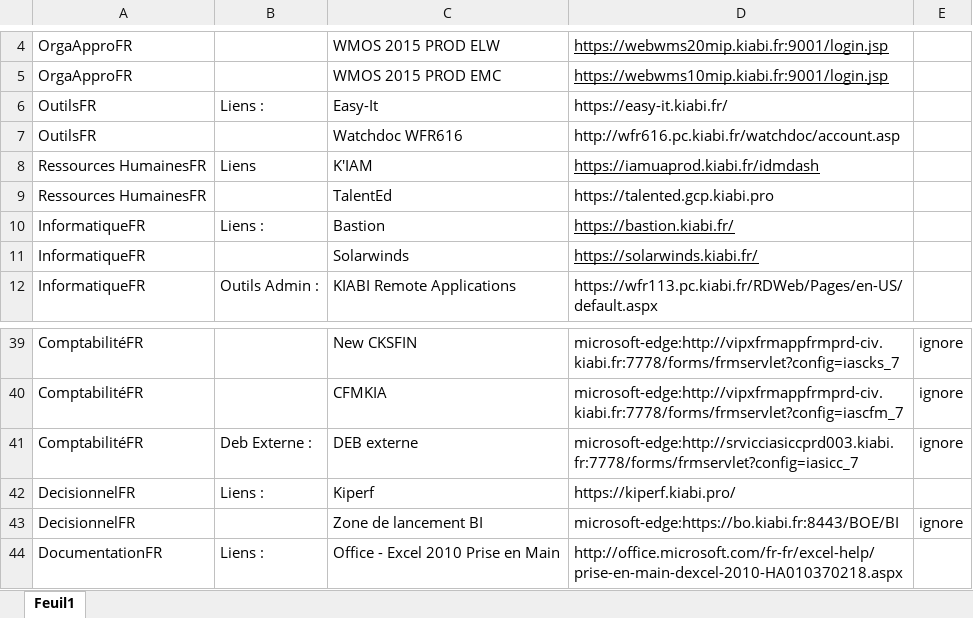
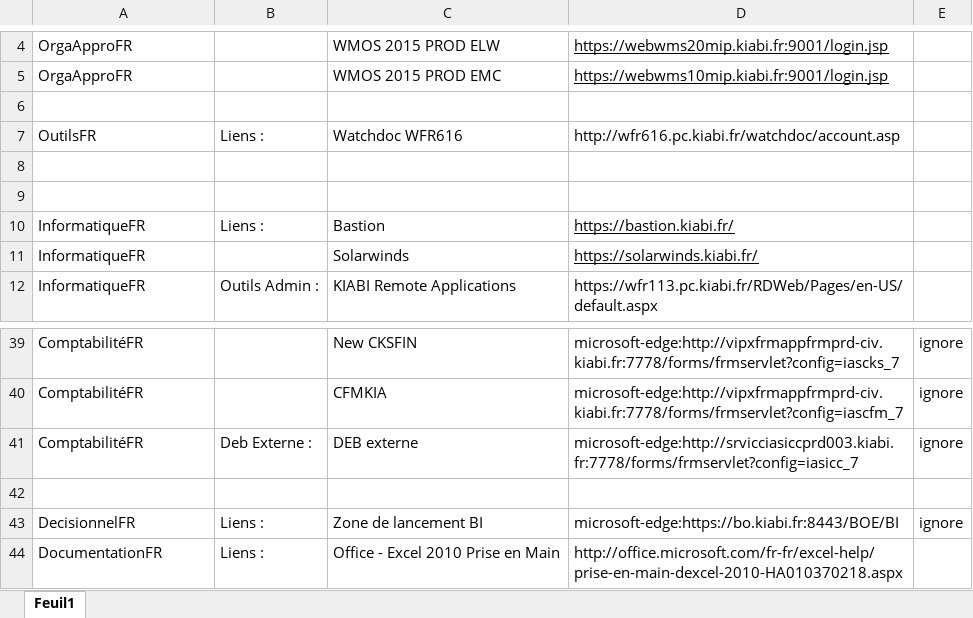
Before and after one commit to Snyxis/assets, an Excel workbook: liensAllUserFR.xlsx, sheet Feuil1, drawn as a sheet; only a part is shown, gaps mark what is left out; values as stored, in another font and other column widths than the file's, no borders; the diff names each change by its address in the sheet, - before the commit and + after, or states it on an @@ line.

```diff
--- a/liensAllUserFR.xlsx (sheet Feuil1)
+++ b/liensAllUserFR.xlsx (sheet Feuil1)
-row 6: OutilsFR | Liens : | Easy-It | https://easy-it.kiabi.fr/
+row 6: (empty)
-B7: (empty)
+B7: Liens :
-row 8: Ressources HumainesFR | Liens | K'IAM | https://iamuaprod.kiabi.fr/idmdash
+row 8: (empty)
-row 9: Ressources HumainesFR |  | TalentEd | https://talented.gcp.kiabi.pro
+row 9: (empty)
-row 42: DecisionnelFR | Liens : | Kiperf | https://kiperf.kiabi.pro/
+row 42: (empty)
-B43: (empty)
+B43: Liens :
```
Also changed, not shown: liensLogistiqueFr.xlsx, liensMagasinCaissePOD-SCO.xlsx, 8 other files.
